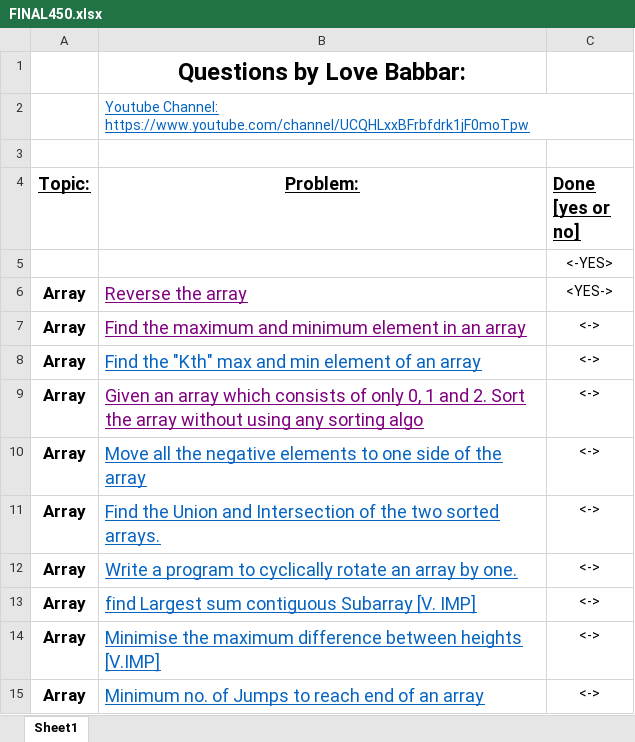
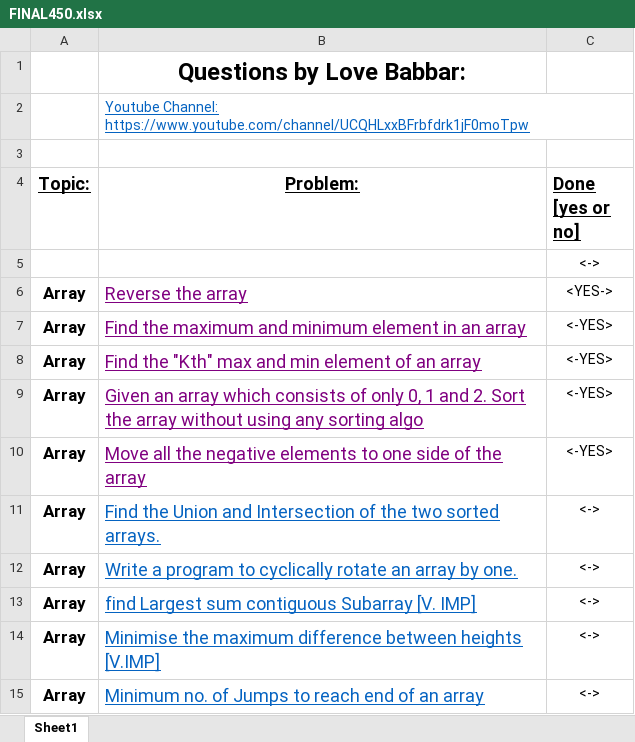
Before and after one commit to MahbubHossainFaisal/Problem-Solving, an Excel workbook: FINAL450.xlsx, sheet Sheet1, drawn as a sheet; only a part is shown; values as stored, in another font and other column widths than the file's, no borders; the diff names each change by its address in the sheet, - before the commit and + after, or states it on an @@ line.

```diff
--- a/FINAL450.xlsx (sheet Sheet1)
+++ b/FINAL450.xlsx (sheet Sheet1)
-C5 (Done [yes or no]): <-YES>
+C5 (Done [yes or no]): <->
-C7:C10 (Done [yes or no]): <->
+C7:C10 (Done [yes or no]): <-YES>
-B8 text colour: #0563C1
+B8 text colour: #800080
-B10 text colour: #0563C1
+B10 text colour: #800080
```
Also changed, not shown: 2 other files.
